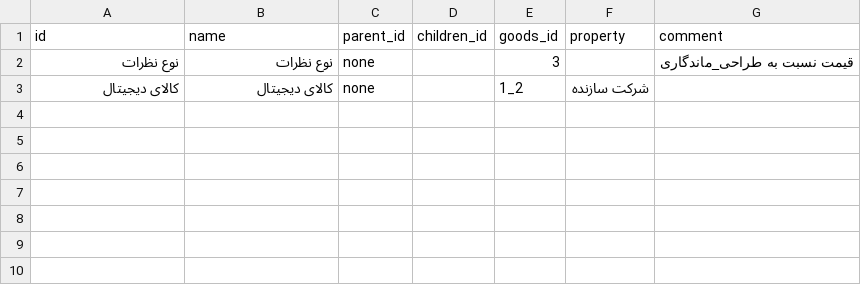
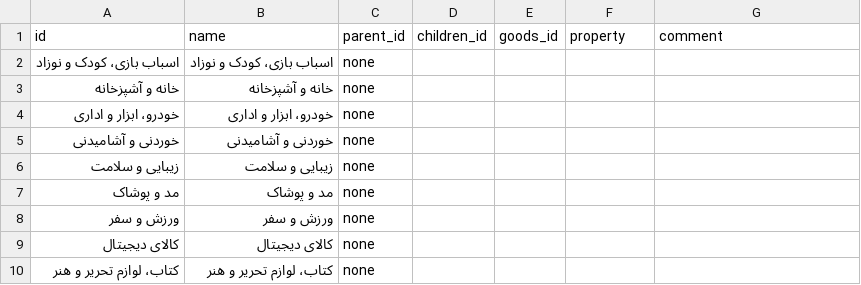
Before and after one commit to Alireza-Abrehforoush/Onket, a CSV file: Project/Main/Onket/Database/Types/Types.csv, drawn as a sheet.

```diff
--- a/Project/Main/Onket/Database/Types/Types.csv
+++ b/Project/Main/Onket/Database/Types/Types.csv
@@ -1,3 +1,10 @@
 id;name;parent_id;children_id;goods_id;property;comment
-نوع نظرات;نوع نظرات;none;;3;;قیمت نسبت به طراحی_ماندگاری
-کالای دیجیتال;کالای دیجیتال;none;;1_2;شرکت سازنده;
+اسباب بازی، کودک و نوزاد;اسباب بازی، کودک و نوزاد;none;;;;
+خانه و آشپزخانه;خانه و آشپزخانه;none;;;;
+خودرو، ابزار و اداری;خودرو، ابزار و اداری;none;;;;
+خوردنی و آشامیدنی;خوردنی و آشامیدنی;none;;;;
+زیبایی و سلامت;زیبایی و سلامت;none;;;;
+مد و پوشاک;مد و پوشاک;none;;;;
+ورزش و سفر;ورزش و سفر;none;;;;
+کالای دیجیتال;کالای دیجیتال;none;;;;
+کتاب، لوازم تحریر و هنر;کتاب، لوازم تحریر و هنر;none;;;;
```
Also changed, not shown: 13 other files.
